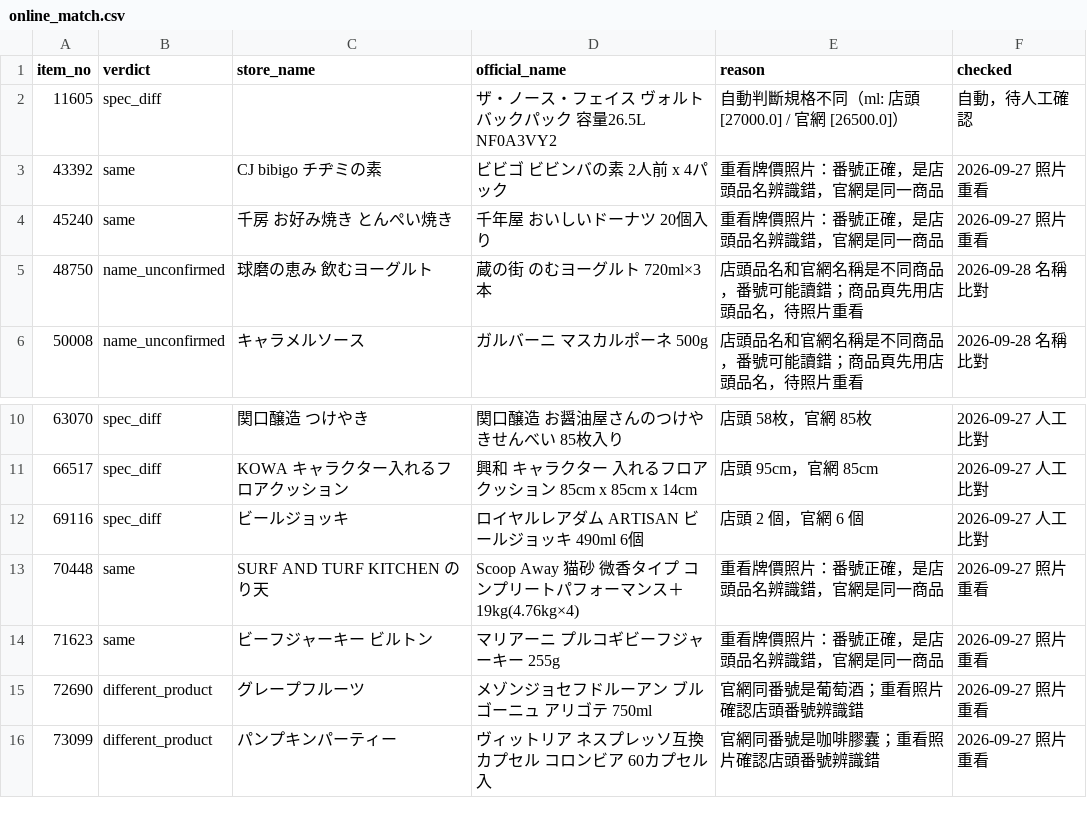
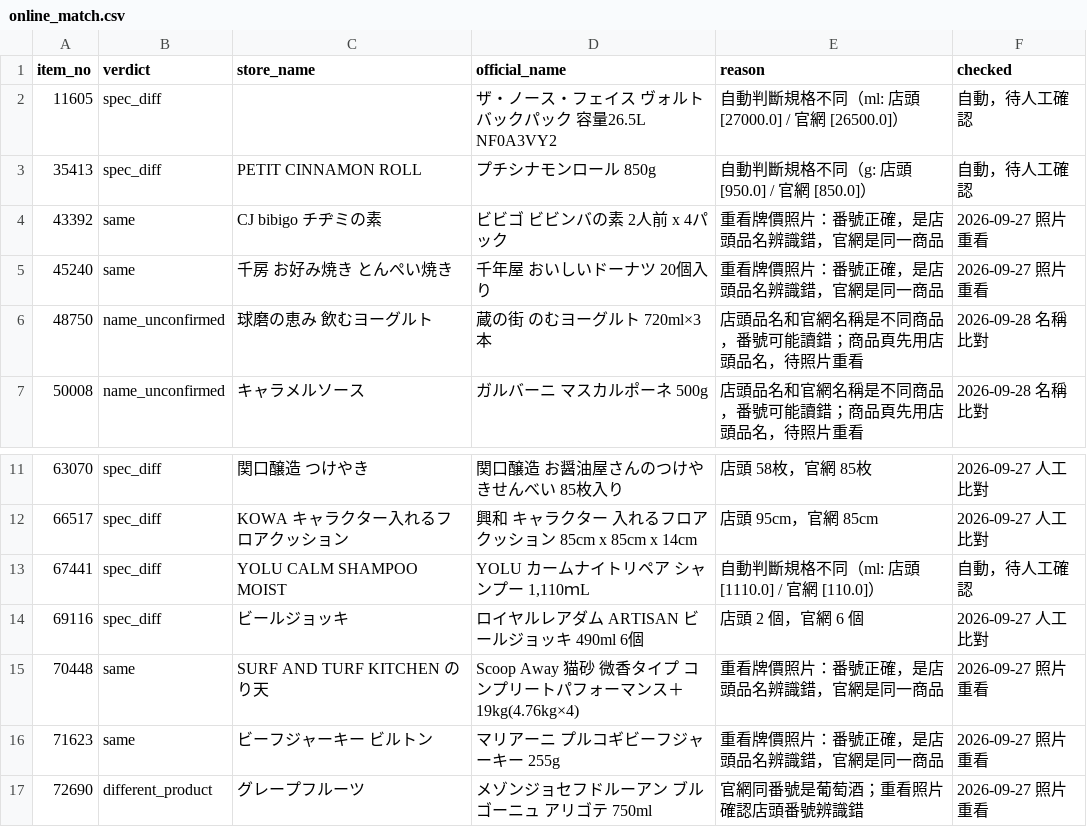
Before and after one commit to iPliny/costco-price-jp, a CSV file: data/online_match.csv, drawn as a sheet; only a part is shown, gaps mark what is left out; the shorter side is filled out with more unchanged rows; the diff names each change by its address in the sheet, - before the commit and + after, or states it on an @@ line.

```diff
--- a/data/online_match.csv
+++ b/data/online_match.csv
+row 3: 35413 | spec_diff | PETIT CINNAMON ROLL | プチシナモンロール 850g | 自動判斷規格不同（g: 店頭 [950.0] / 官網 [850.0]） | 自動，待人工確認
+row 13: 67441 | spec_diff | YOLU CALM SHAMPOO MOIST | YOLU カームナイトリペア シャンプー 1,110ｍL | 自動判斷規格不同（ml: 店頭 [1110.0] / 官網 [110.0]） | 自動，待人工確認
```
Also changed, not shown: 2 other files.
